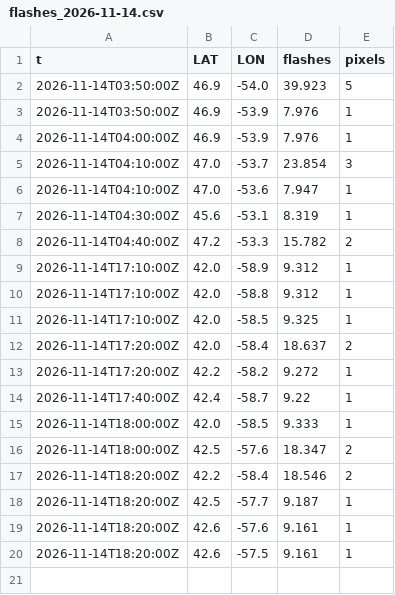
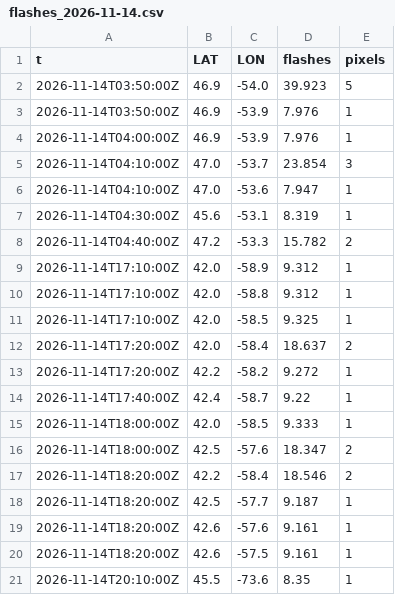
Before and after one commit to ramposani06/lightning-recorder, a CSV file: data/flashes_2026-11-14.csv, drawn as a sheet.

```diff
--- a/data/flashes_2026-11-14.csv
+++ b/data/flashes_2026-11-14.csv
@@ -20 +20,2 @@ t,LAT,LON,flashes,pixels
 2026-11-14T18:20:00Z,42.6,-57.5,9.161,1
+2026-11-14T20:10:00Z,45.5,-73.6,8.35,1
```
Also changed, not shown: data/steps_2026-11.csv.
